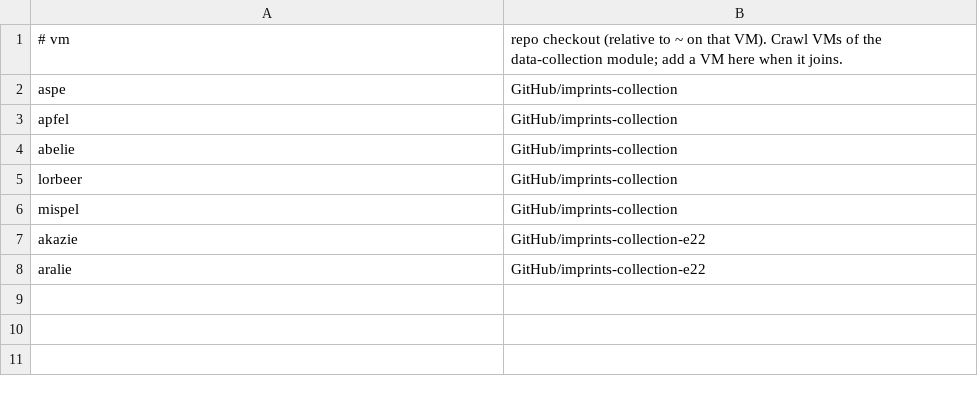
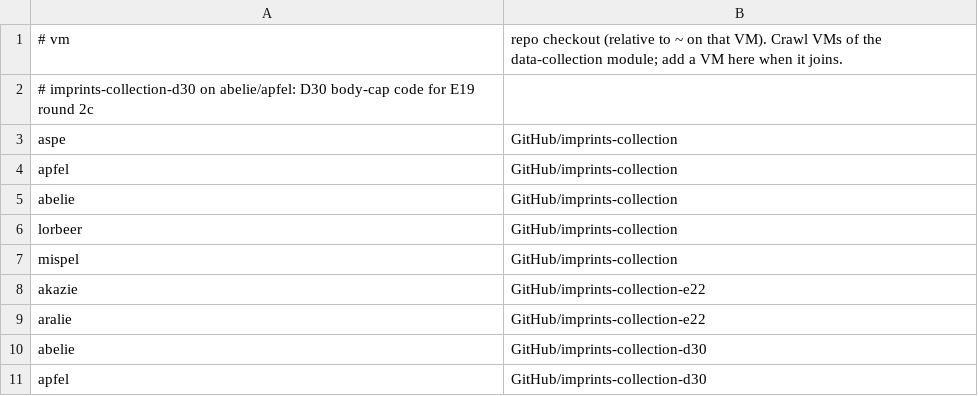
Before and after one commit to padas-lab-de/imprints-collection, a TSV file: .claude/skills/crawl-status/vms.tsv, drawn as a sheet; the diff names each change by its address in the sheet, - before the commit and + after, or states it on an @@ line.

```diff
--- a/.claude/skills/crawl-status/vms.tsv
+++ b/.claude/skills/crawl-status/vms.tsv
+row 2: # imprints-collection-d30 on abelie/apfel: D30 body-cap code for E19 round 2c
+row 10: abelie | GitHub/imprints-collection-d30
+row 11: apfel | GitHub/imprints-collection-d30
```
Also changed, not shown: 3 other files.
